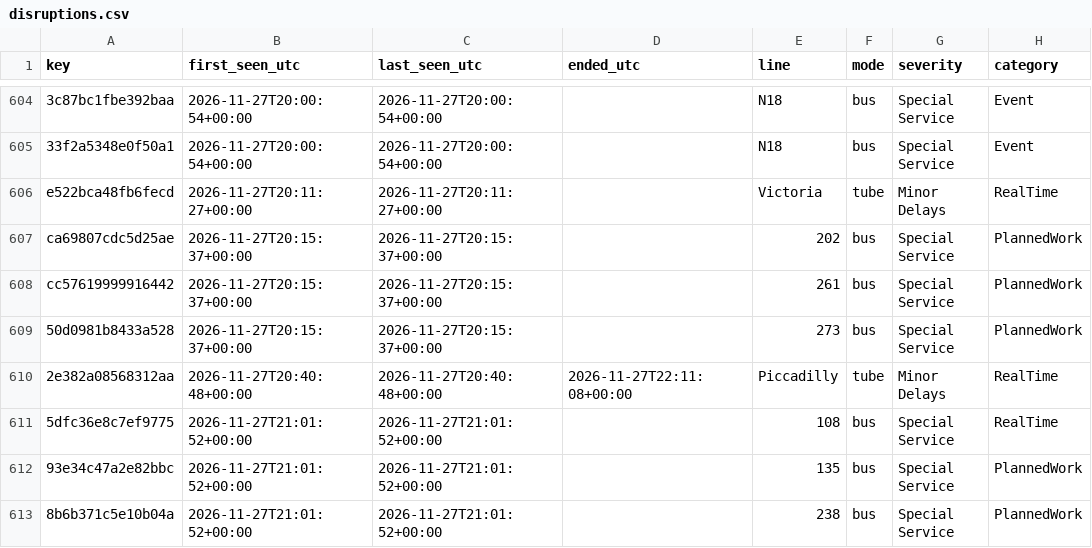
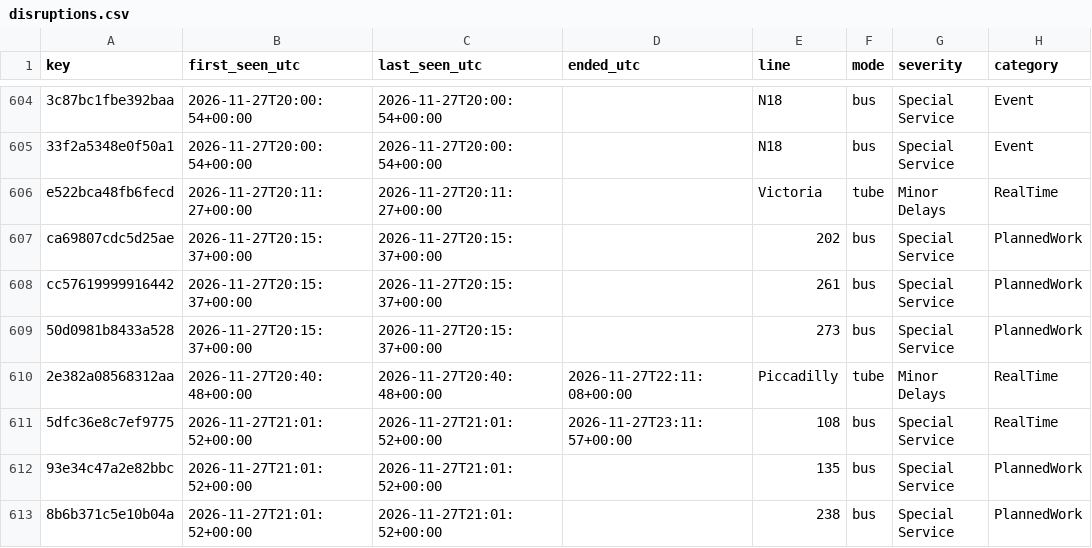
Before and after one commit to amiralichalabi/TfL_report, a CSV file: disruptions.csv, drawn as a sheet; only a part is shown, gaps mark what is left out; the diff names each change by its address in the sheet, - before the commit and + after, or states it on an @@ line.

Commit message:
update disruptions

```diff
--- a/disruptions.csv
+++ b/disruptions.csv
-D611 (ended_utc): (empty)
+D611 (ended_utc): 2026-11-27T23:11:57+00:00
```
Also changed, not shown: 1 other file.
